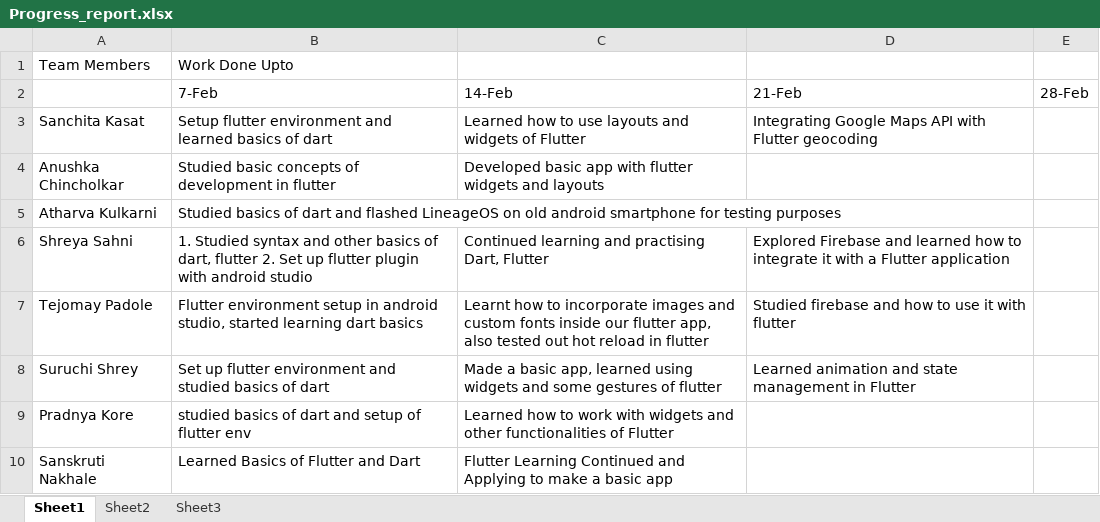
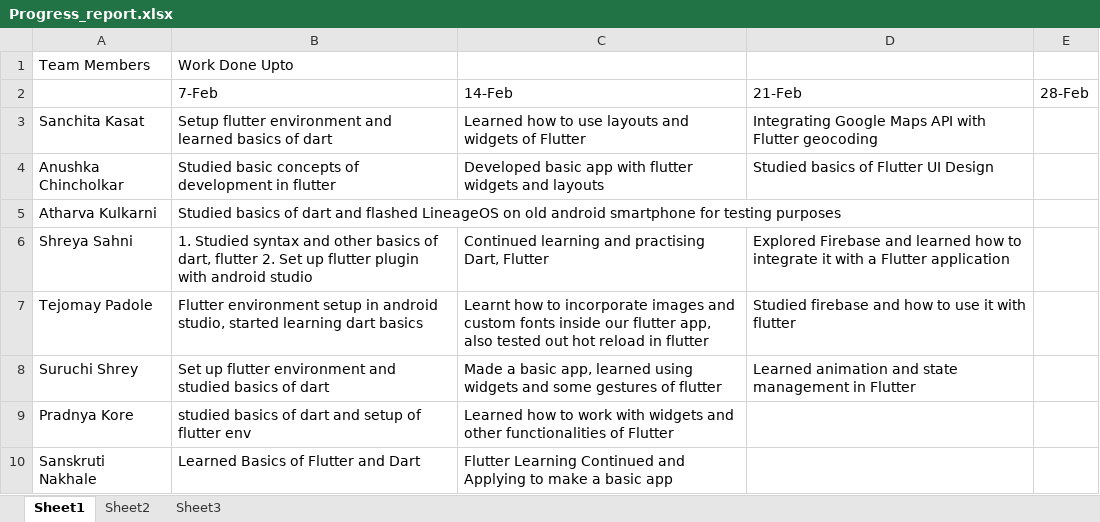
Before and after one commit to Sanchita0500/Racket-Shuttle_Tracker, an Excel workbook: Progress_report.xlsx, sheet Sheet1, drawn as a sheet; values as stored, in another font and other column widths than the file's, no borders; the diff names each change by its address in the sheet, - before the commit and + after, or states it on an @@ line.

Commit message:
Week 3 Progress report

```diff
--- a/Progress_report.xlsx (sheet Sheet1)
+++ b/Progress_report.xlsx (sheet Sheet1)
-D4: (empty)
+D4: Studied basics of Flutter UI Design
```
